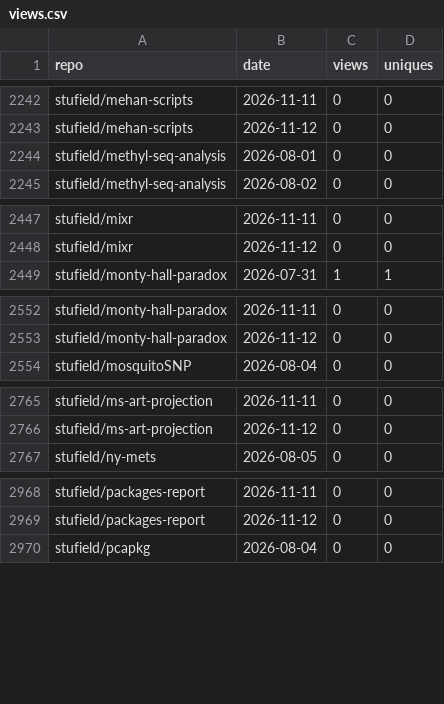
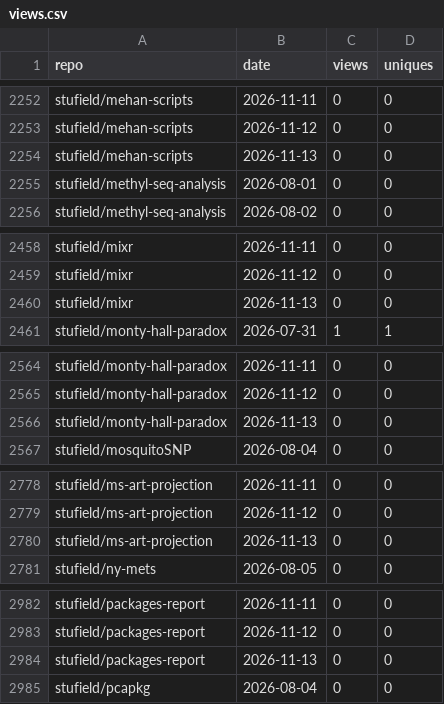
Before and after one commit to stufield/repo-views, a CSV file: data/views.csv, drawn as a sheet; only a part is shown, gaps mark what is left out; the diff covers the shown part only; the diff names each change by its address in the sheet, - before the commit and + after, or states it on an @@ line.

```diff
--- a/data/views.csv
+++ b/data/views.csv
+row 2254: stufield/mehan-scripts | 2026-11-13 | 0 | 0
+row 2460: stufield/mixr | 2026-11-13 | 0 | 0
+row 2566: stufield/monty-hall-paradox | 2026-11-13 | 0 | 0
+row 2780: stufield/ms-art-projection | 2026-11-13 | 0 | 0
+row 2984: stufield/packages-report | 2026-11-13 | 0 | 0
```
Also changed, not shown: 25 added rows elsewhere in this file, 1 other file.
